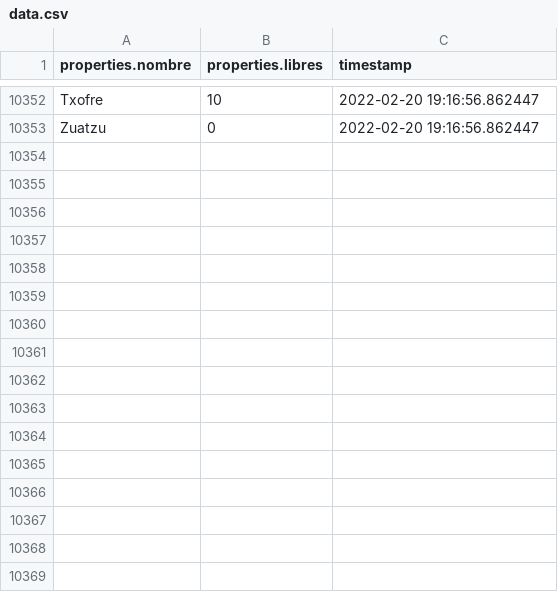
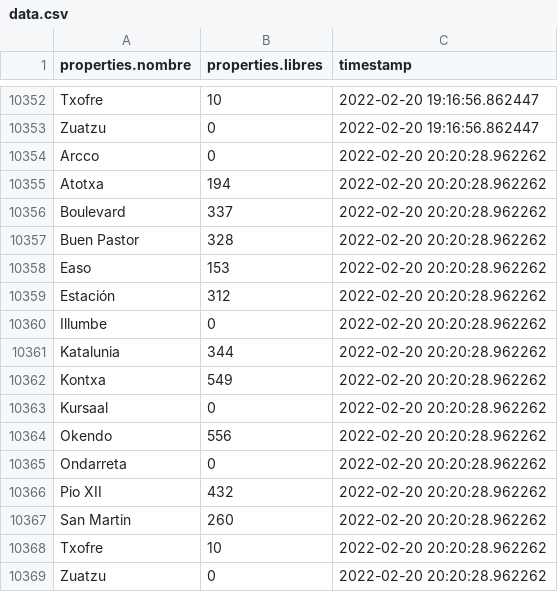
Before and after one commit to anderfernandez/Donostia-empty-parking-lots-forecast, a CSV file: data/data.csv, drawn as a sheet; only a part is shown, gaps mark what is left out; the diff names each change by its address in the sheet, - before the commit and + after, or states it on an @@ line.

Commit message:
Automatically updated data

```diff
--- a/data/data.csv
+++ b/data/data.csv
+row 10354: Arcco | 0 | 2022-02-20 20:20:28.962262
+row 10355: Atotxa | 194 | 2022-02-20 20:20:28.962262
+row 10356: Boulevard | 337 | 2022-02-20 20:20:28.962262
+row 10357: Buen Pastor | 328 | 2022-02-20 20:20:28.962262
+row 10358: Easo | 153 | 2022-02-20 20:20:28.962262
+row 10359: Estación | 312 | 2022-02-20 20:20:28.962262
+row 10360: Illumbe | 0 | 2022-02-20 20:20:28.962262
+row 10361: Katalunia | 344 | 2022-02-20 20:20:28.962262
+row 10362: Kontxa | 549 | 2022-02-20 20:20:28.962262
+row 10363: Kursaal | 0 | 2022-02-20 20:20:28.962262
+row 10364: Okendo | 556 | 2022-02-20 20:20:28.962262
+row 10365: Ondarreta | 0 | 2022-02-20 20:20:28.962262
+row 10366: Pio XII | 432 | 2022-02-20 20:20:28.962262
+row 10367: San Martin | 260 | 2022-02-20 20:20:28.962262
+row 10368: Txofre | 10 | 2022-02-20 20:20:28.962262
+row 10369: Zuatzu | 0 | 2022-02-20 20:20:28.962262
```
